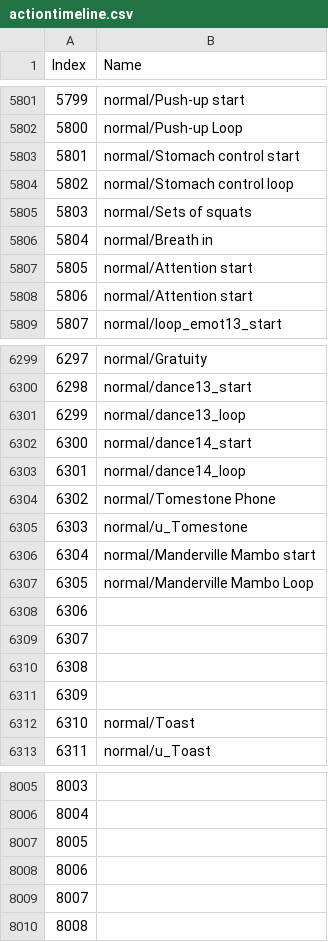
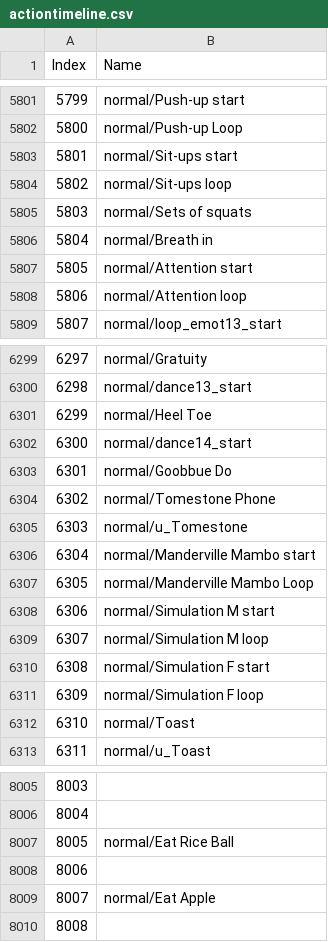
Before and after one commit to imchillin/CMTool, a CSV file: ConceptMatrix/Resources/actiontimeline.csv, drawn as a sheet; only a part is shown, gaps mark what is left out; the diff covers the shown part only.

Commit message:
Emote addition and minor corrections
Added missing emotes and corrected a few names

```diff
--- a/ConceptMatrix/Resources/actiontimeline.csv
+++ b/ConceptMatrix/Resources/actiontimeline.csv
@@ -5802,4 +5802,4 @@ Index, Name
 5800,"normal/Push-up Loop"
-5801,"normal/Stomach control start"
-5802,"normal/Stomach control loop"
+5801,"normal/Sit-ups start"
+5802,"normal/Sit-ups loop"
 5803,"normal/Sets of squats"
@@ -5807,3 +5807,3 @@ Index, Name
 5805,"normal/Attention start"
-5806,"normal/Attention start"
+5806,"normal/Attention loop"
 5807,"normal/loop_emot13_start"
@@ -6300,5 +6300,5 @@ Index, Name
 6298,"normal/dance13_start"
-6299,"normal/dance13_loop"
+6299,"normal/Heel Toe"
 6300,"normal/dance14_start"
-6301,"normal/dance14_loop"
+6301,"normal/Goobbue Do"
 6302,"normal/Tomestone Phone"
@@ -6307,6 +6307,6 @@ Index, Name
 6305,"normal/Manderville Mambo Loop"
-6306,""
-6307,""
-6308,""
-6309,""
+6306,"normal/Simulation M start"
+6307,"normal/Simulation M loop"
+6308,"normal/Simulation F start"
+6309,"normal/Simulation F loop"
 6310,"normal/Toast"
@@ -8006,5 +8006,5 @@ Index, Name
 8004,""
-8005,""
+8005,"normal/Eat Rice Ball"
 8006,""
-8007,""
+8007,"normal/Eat Apple"
 8008,""
```
Also changed, not shown: 20 edited cells elsewhere in this file.
